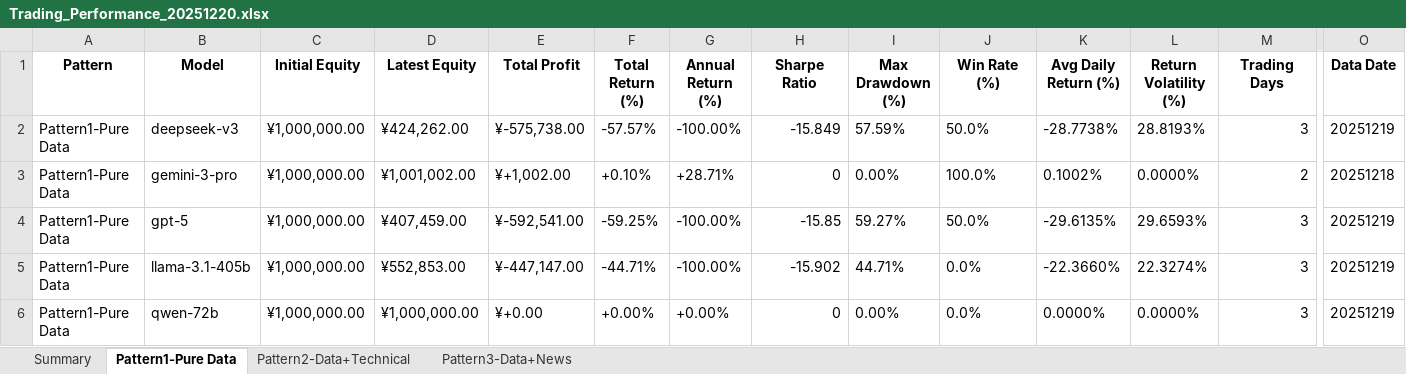
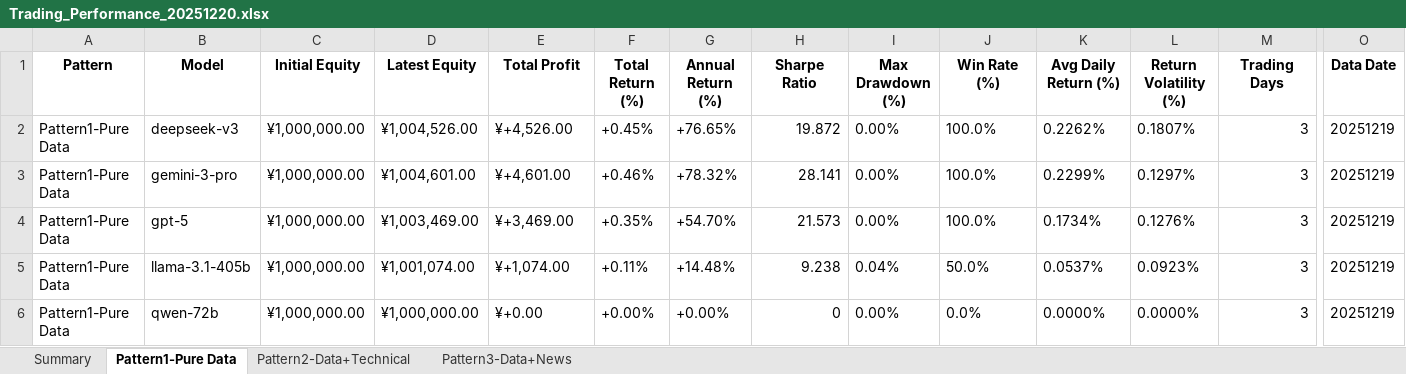
Before and after one commit to 666lyc-123/model-assets-chart, an Excel workbook: performance-dashboard/archive/Trading_Performance_20251220.xlsx, sheet Pattern1-Pure Data, drawn as a sheet; only a part is shown, gaps mark what is left out; values as stored, in another font and other column widths than the file's, no borders; the diff names each change by its address in the sheet, - before the commit and + after, or states it on an @@ line.

```diff
--- a/performance-dashboard/archive/Trading_Performance_20251220.xlsx (sheet Pattern1-Pure Data)
+++ b/performance-dashboard/archive/Trading_Performance_20251220.xlsx (sheet Pattern1-Pure Data)
-D2 (Latest Equity): ¥424,262.00
+D2 (Latest Equity): ¥1,004,526.00
-E2 (Total Profit): ¥-575,738.00
+E2 (Total Profit): ¥+4,526.00
-F2 (Total Return (%)): -57.57%
+F2 (Total Return (%)): +0.45%
-G2 (Annual Return (%)): -100.00%
+G2 (Annual Return (%)): +76.65%
-H2 (Sharpe Ratio): -15.849
+H2 (Sharpe Ratio): 19.872
-I2 (Max Drawdown (%)): 57.59%
+I2 (Max Drawdown (%)): 0.00%
-J2 (Win Rate (%)): 50.0%
+J2 (Win Rate (%)): 100.0%
-K2 (Avg Daily Return (%)): -28.7738%
+K2 (Avg Daily Return (%)): 0.2262%
-L2 (Return Volatility (%)): 28.8193%
+L2 (Return Volatility (%)): 0.1807%
-D3 (Latest Equity): ¥1,001,002.00
+D3 (Latest Equity): ¥1,004,601.00
-E3 (Total Profit): ¥+1,002.00
+E3 (Total Profit): ¥+4,601.00
-F3 (Total Return (%)): +0.10%
+F3 (Total Return (%)): +0.46%
-G3 (Annual Return (%)): +28.71%
+G3 (Annual Return (%)): +78.32%
-H3 (Sharpe Ratio): 0
+H3 (Sharpe Ratio): 28.141
-K3 (Avg Daily Return (%)): 0.1002%
+K3 (Avg Daily Return (%)): 0.2299%
-L3 (Return Volatility (%)): 0.0000%
+L3 (Return Volatility (%)): 0.1297%
-M3 (Trading Days): 2
+M3 (Trading Days): 3
-O3 (Data Date): 20251218
+O3 (Data Date): 20251219
-D4 (Latest Equity): ¥407,459.00
+D4 (Latest Equity): ¥1,003,469.00
-E4 (Total Profit): ¥-592,541.00
+E4 (Total Profit): ¥+3,469.00
-F4 (Total Return (%)): -59.25%
+F4 (Total Return (%)): +0.35%
-G4 (Annual Return (%)): -100.00%
+G4 (Annual Return (%)): +54.70%
-H4 (Sharpe Ratio): -15.85
+H4 (Sharpe Ratio): 21.573
-I4 (Max Drawdown (%)): 59.27%
+I4 (Max Drawdown (%)): 0.00%
-J4 (Win Rate (%)): 50.0%
+J4 (Win Rate (%)): 100.0%
-K4 (Avg Daily Return (%)): -29.6135%
+K4 (Avg Daily Return (%)): 0.1734%
-L4 (Return Volatility (%)): 29.6593%
+L4 (Return Volatility (%)): 0.1276%
-D5 (Latest Equity): ¥552,853.00
+D5 (Latest Equity): ¥1,001,074.00
-E5 (Total Profit): ¥-447,147.00
+E5 (Total Profit): ¥+1,074.00
-F5 (Total Return (%)): -44.71%
+F5 (Total Return (%)): +0.11%
-G5 (Annual Return (%)): -100.00%
+G5 (Annual Return (%)): +14.48%
-H5 (Sharpe Ratio): -15.902
+H5 (Sharpe Ratio): 9.238
-I5 (Max Drawdown (%)): 44.71%
+I5 (Max Drawdown (%)): 0.04%
-J5 (Win Rate (%)): 0.0%
+J5 (Win Rate (%)): 50.0%
-K5 (Avg Daily Return (%)): -22.3660%
+K5 (Avg Daily Return (%)): 0.0537%
-L5 (Return Volatility (%)): 22.3274%
+L5 (Return Volatility (%)): 0.0923%
```
Also changed, not shown: sheet Summary, performance-dashboard/reports/daily/Trading_Performance_Analysis.xlsx, 3 other files.
